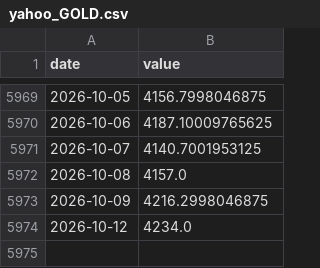
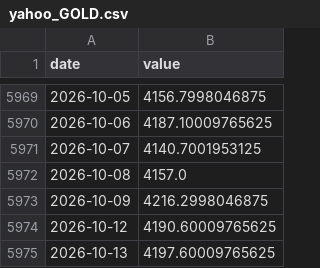
Before and after one commit to waterkoofAI/fiscal-dominance-monitor, a CSV file: data/cache/yahoo_GOLD.csv, drawn as a sheet; only a part is shown, gaps mark what is left out.

Commit message:
data: 2026-10-13 macro update [skip ci]

```diff
--- a/data/cache/yahoo_GOLD.csv
+++ b/data/cache/yahoo_GOLD.csv
@@ -5973,2 +5973,3 @@ date,value
 2026-10-09,4216.2998046875
-2026-10-12,4234.0
+2026-10-12,4190.60009765625
+2026-10-13,4197.60009765625
```
Also changed, not shown: data/cache/fred_VIXCLS.csv, data/cache/yahoo_DXY.csv, 7 other files.
